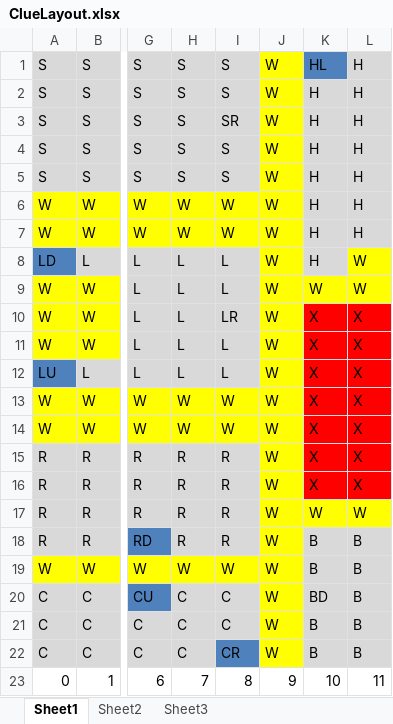
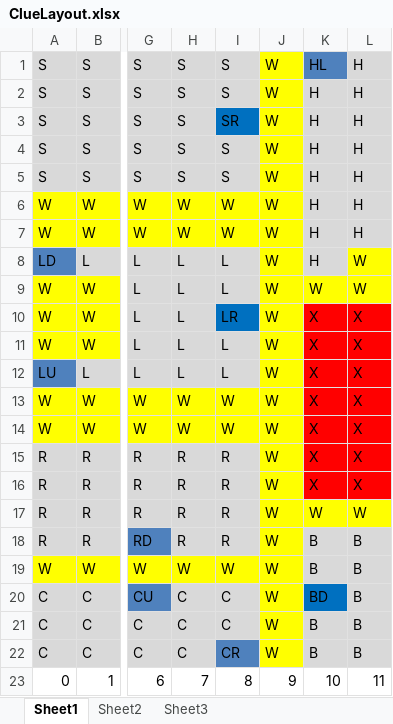
Before and after one commit to gnatesan/Clue, an Excel workbook: ClueLayout.xlsx, sheet Sheet1, drawn as a sheet; only a part is shown, gaps mark what is left out; values as stored, in another font and other column widths than the file's, no borders; the diff names each change by its address in the sheet, - before the commit and + after, or states it on an @@ line.

Commit message:
Fixed two colors in the layout.

```diff
--- a/ClueLayout.xlsx (sheet Sheet1)
+++ b/ClueLayout.xlsx (sheet Sheet1)
-I3 fill: #D9D9D9
+I3 fill: #0070C0
-I10 fill: #D9D9D9
+I10 fill: #0070C0
-K20 fill: #D9D9D9
+K20 fill: #0070C0
```
